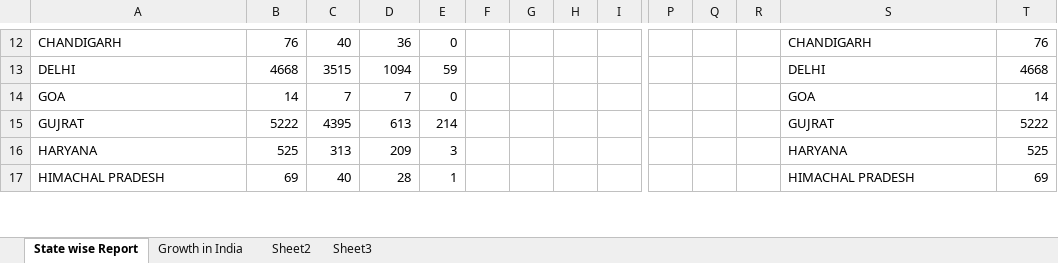
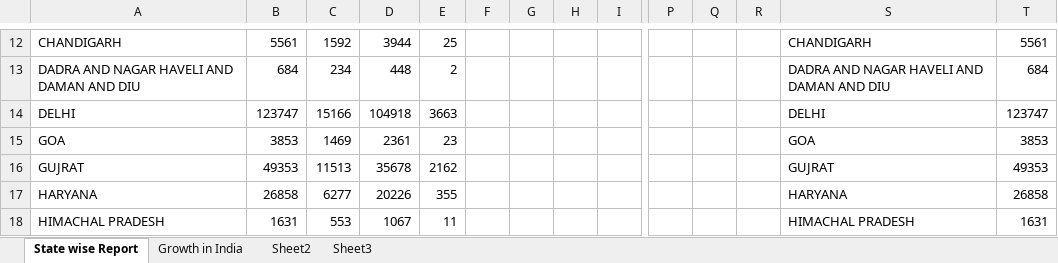
Before and after one commit to Prasad-09/Excel_Programs, an Excel workbook: COVID 19 ASSI.xlsx, sheet State wise Report, drawn as a sheet; only a part is shown, gaps mark what is left out; values as stored, in another font and other column widths than the file's, no borders; charts and pictures not drawn; addresses are those after the commit; rows hold the shown columns only; the diff covers the shown part only; the diff names each change by its address in the sheet, - before the commit and + after, or states it on an @@ line.

```diff
--- a/COVID 19 ASSI.xlsx (sheet State wise Report)
+++ b/COVID 19 ASSI.xlsx (sheet State wise Report)
-B12: 76
+B12: 5561
-C12: 40
+C12: 1592
-D12: 36
+D12: 3944
-E12: 0
+E12: 25
-T12: 76
+T12: 5561
+row 13: DADRA AND NAGAR HAVELI AND DAMAN AND DIU | 684 | 234 | 448 | 2 |  |  |  |  | 20 | 43 |  | DADRA AND NAGAR HAVELI AND DAMAN AND DIU | 684
-B14: 4668
+B14: 123747
-C14: 3515
+C14: 15166
-D14: 1094
+D14: 104918
-E14: 59
+E14: 3663
-T14: 4668
+T14: 123747
-B15: 14
+B15: 3853
-C15: 7
+C15: 1469
-D15: 7
+D15: 2361
-E15: 0
+E15: 23
-T15: 14
+T15: 3853
-B16: 5222
+B16: 49353
-C16: 4395
+C16: 11513
-D16: 613
+D16: 35678
-E16: 214
+E16: 2162
-T16: 5222
+T16: 49353
-B17: 525
+B17: 26858
-C17: 313
+C17: 6277
-D17: 209
+D17: 20226
-E17: 3
+E17: 355
-T17: 525
+T17: 26858
-B18: 69
+B18: 1631
-C18: 40
+C18: 553
-D18: 28
+D18: 1067
-E18: 1
+E18: 11
-T18: 69
+T18: 1631
```
Also changed, not shown: 3 added rows, 1 removed row, 126 edited cells and cell formats elsewhere in this sheet, sheet Sheet3, sheet Sheet2, sheet Growth in India, formulas that keep their value, charts or pictures.
